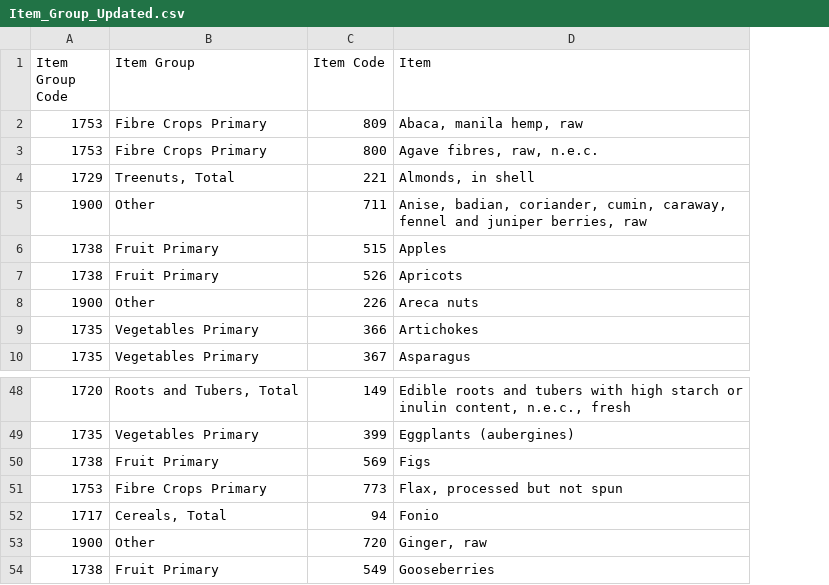
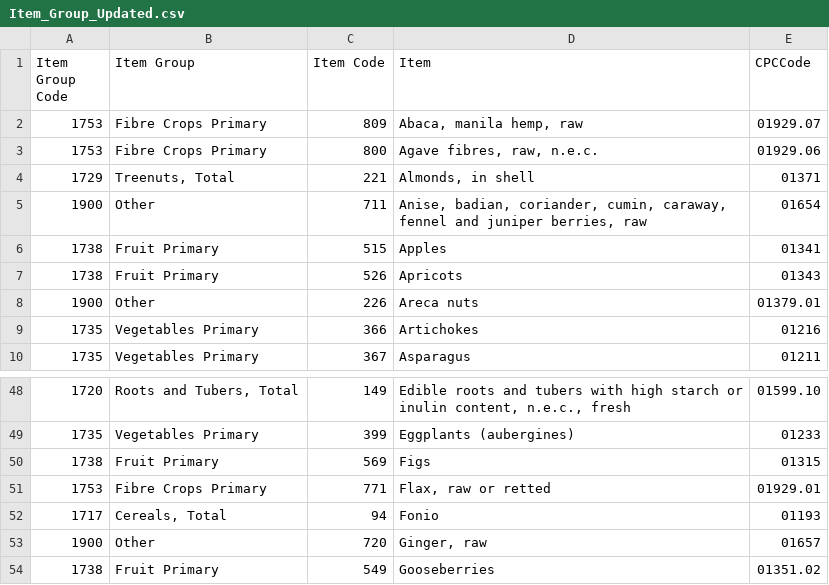
Before and after one commit to NathanWanner/NutrientBalance, a CSV file: Data/Item_Group_Updated.csv, drawn as a sheet; only a part is shown, gaps mark what is left out; the diff names each change by its address in the sheet, - before the commit and + after, or states it on an @@ line.

Commit message:
Update to 2026 version and reading of datasets directly from SWS, when possible

```diff
--- a/Data/Item_Group_Updated.csv
+++ b/Data/Item_Group_Updated.csv
+column E (CPCCode), rows 2-10: 01929.07 | 01929.06 | 01371 | 01654 | 01341 | 01343 | 01379.01 | 01216 | 01211; rows 48-54: 01599.10 | 01233 | 01315 | 01929.01 | 01193 | 01657 | 01351.02
-C51 (Item Code): 773
+C51 (Item Code): 771
-D51 (Item): Flax, processed but not spun
+D51 (Item): Flax, raw or retted
```
Also changed, not shown: Tables/Manure_Nutrient_Ratios_Updated_2.csv, 26 other files.
